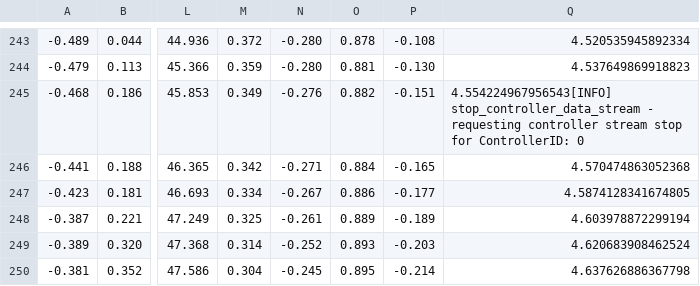
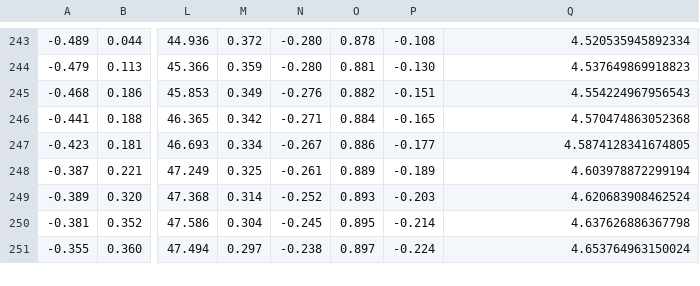
Before and after one commit to psmoveservice/PSMoveService, a CSV file: misc/test_data/movement.csv (was misc/python_capi/movement.csv), drawn as a sheet; only a part is shown, gaps mark what is left out; the shorter side is filled out with more unchanged rows; the diff names each change by its address in the sheet, - before the commit and + after, or states it on an @@ line.

```diff
--- a/misc/python_capi/movement.csv
+++ b/misc/test_data/movement.csv
-Q245: 4.554224967956543[INFO] stop_controller_data_stream - requesting controller stream stop for ControllerID: 0
+Q245: 4.554224967956543
```
Also changed, not shown: misc/test_data/stationary.csv, 24 other files.
